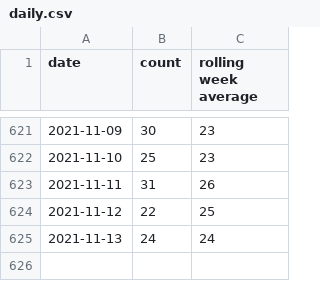
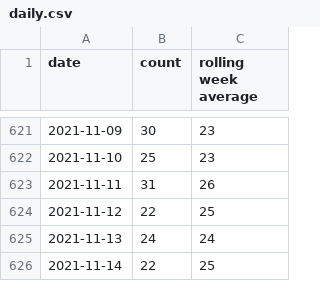
Before and after one commit to davidstosik/covid-tokyo-graph, a CSV file: docs/daily.csv, drawn as a sheet; only a part is shown, gaps mark what is left out; the diff names each change by its address in the sheet, - before the commit and + after, or states it on an @@ line.

Commit message:
Update daily.csv from GitHub Action https://github.com/davidstosik/covid-tokyo-graph/actions/runs/1458557547

```diff
--- a/docs/daily.csv
+++ b/docs/daily.csv
+row 626: 2021-11-14 | 22 | 25
```
